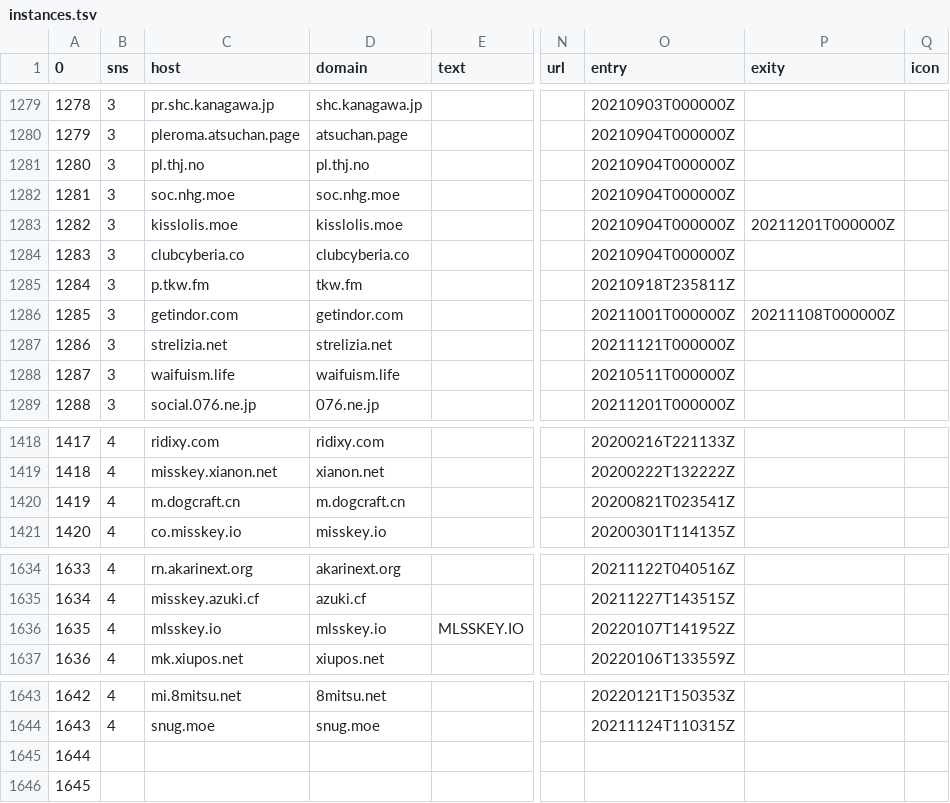
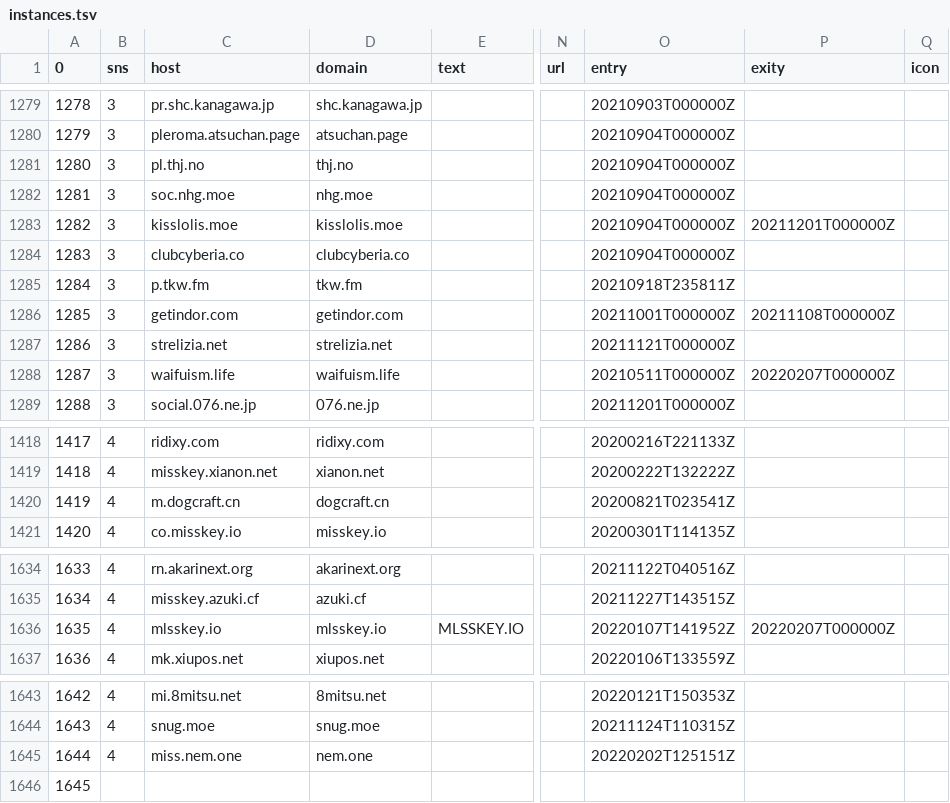
Before and after one commit to InstanceTicker/InstanceTicker, a TSV file: instances.tsv, drawn as a sheet; only a part is shown, gaps mark what is left out; the diff covers the shown part only; the diff names each change by its address in the sheet, - before the commit and + after, or states it on an @@ line.

Commit message:
Update instances.tsv

```diff
--- a/instances.tsv
+++ b/instances.tsv
-D1281 (domain): pl.thj.no
+D1281 (domain): thj.no
-D1282 (domain): soc.nhg.moe
+D1282 (domain): nhg.moe
-P1288 (exity): (empty)
+P1288 (exity): 20220207T000000Z
-D1420 (domain): m.dogcraft.cn
+D1420 (domain): dogcraft.cn
-P1636 (exity): (empty)
+P1636 (exity): 20220207T000000Z
-B1645 (sns): (empty)
+B1645 (sns): 4
-C1645 (host): (empty)
+C1645 (host): miss.nem.one
-D1645 (domain): (empty)
+D1645 (domain): nem.one
-O1645 (entry): (empty)
+O1645 (entry): 20220202T125151Z
```
Also changed, not shown: 1 edited cell elsewhere in this file.
